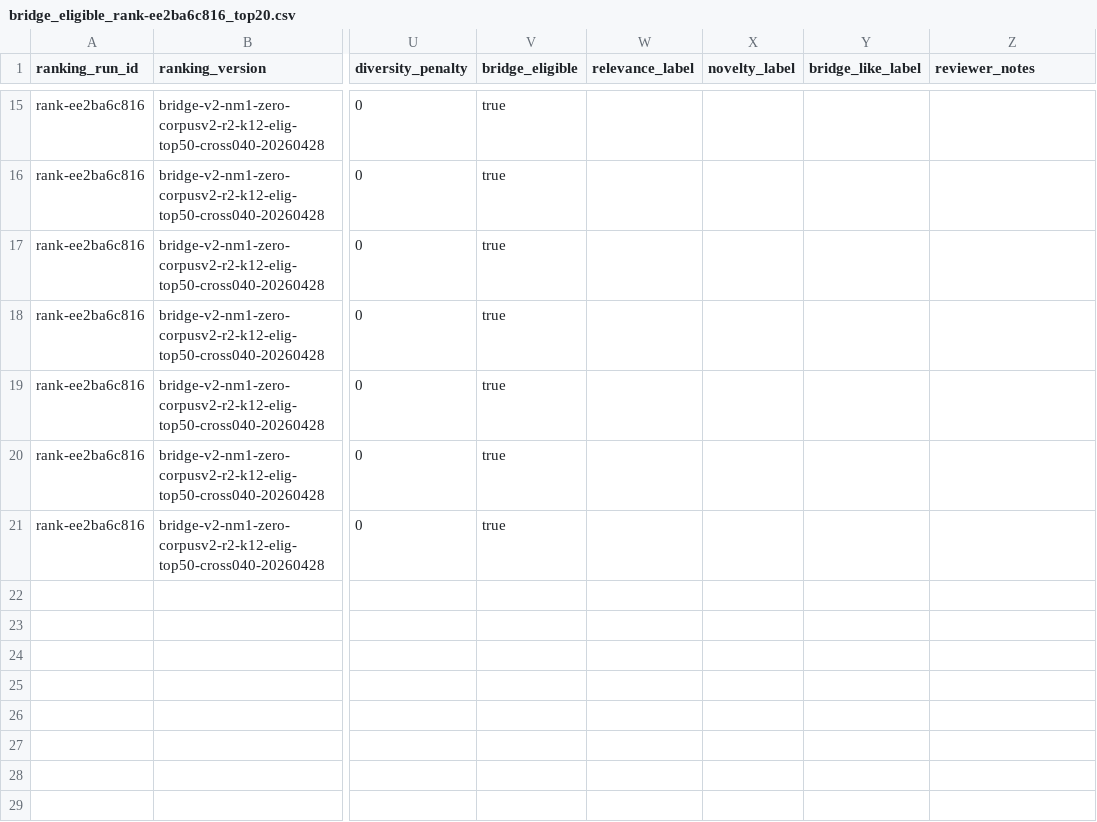
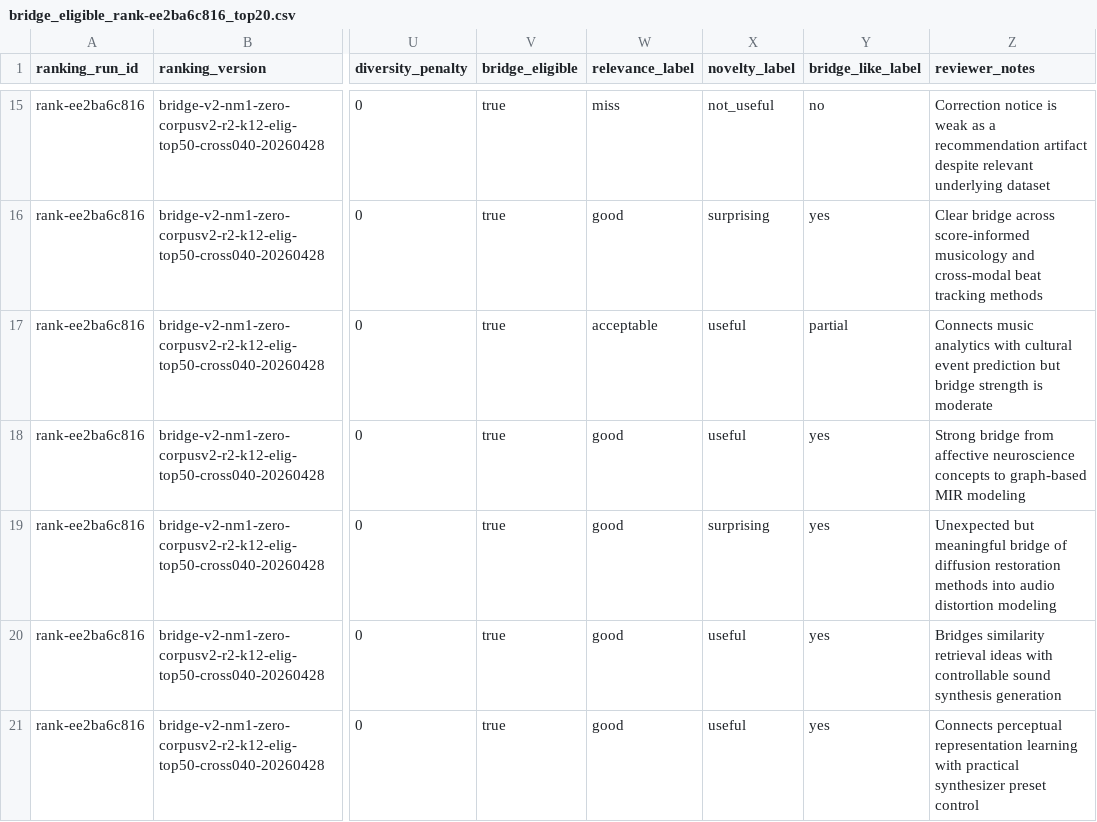
Before and after one commit to mmaitland300/Research-Radar, a CSV file: docs/audit/manual-review/bridge_eligible_rank-ee2ba6c816_top20.csv, drawn as a sheet; only a part is shown, gaps mark what is left out; the diff covers the shown part only; the diff names each change by its address in the sheet, - before the commit and + after, or states it on an @@ line.

Commit message:
docs(eval): add eligible bridge labels and summary

```diff
--- a/docs/audit/manual-review/bridge_eligible_rank-ee2ba6c816_top20.csv
+++ b/docs/audit/manual-review/bridge_eligible_rank-ee2ba6c816_top20.csv
-W15 (relevance_label): (empty)
+W15 (relevance_label): miss
-X15 (novelty_label): (empty)
+X15 (novelty_label): not_useful
-Y15 (bridge_like_label): (empty)
+Y15 (bridge_like_label): no
-Z15 (reviewer_notes): (empty)
+Z15 (reviewer_notes): Correction notice is weak as a recommendation artifact despite relevant underlying dataset
-W16 (relevance_label): (empty)
+W16 (relevance_label): good
-X16 (novelty_label): (empty)
+X16 (novelty_label): surprising
-Y16 (bridge_like_label): (empty)
+Y16 (bridge_like_label): yes
-Z16 (reviewer_notes): (empty)
+Z16 (reviewer_notes): Clear bridge across score-informed musicology and cross-modal beat tracking methods
-W17 (relevance_label): (empty)
+W17 (relevance_label): acceptable
-X17:X18 (novelty_label): (empty)
+X17:X18 (novelty_label): useful
-Y17 (bridge_like_label): (empty)
+Y17 (bridge_like_label): partial
-Z17 (reviewer_notes): (empty)
+Z17 (reviewer_notes): Connects music analytics with cultural event prediction but bridge strength is moderate
-W18:W21 (relevance_label): (empty)
+W18:W21 (relevance_label): good
-Y18:Y21 (bridge_like_label): (empty)
+Y18:Y21 (bridge_like_label): yes
-Z18 (reviewer_notes): (empty)
+Z18 (reviewer_notes): Strong bridge from affective neuroscience concepts to graph-based MIR modeling
-X19 (novelty_label): (empty)
+X19 (novelty_label): surprising
-Z19 (reviewer_notes): (empty)
+Z19 (reviewer_notes): Unexpected but meaningful bridge of diffusion restoration methods into audio distortion modeling
-X20:X21 (novelty_label): (empty)
+X20:X21 (novelty_label): useful
-Z20 (reviewer_notes): (empty)
+Z20 (reviewer_notes): Bridges similarity retrieval ideas with controllable sound synthesis generation
-Z21 (reviewer_notes): (empty)
+Z21 (reviewer_notes): Connects perceptual representation learning with practical synthesizer preset control
```
Also changed, not shown: 52 edited cells elsewhere in this file, 2 other files.
